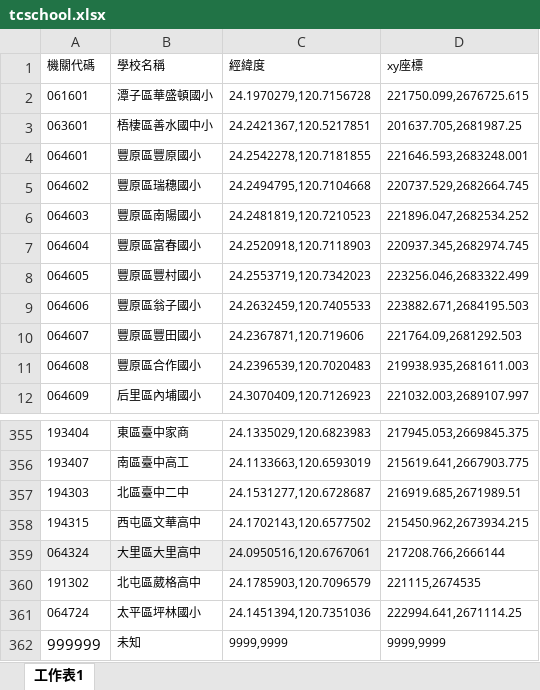
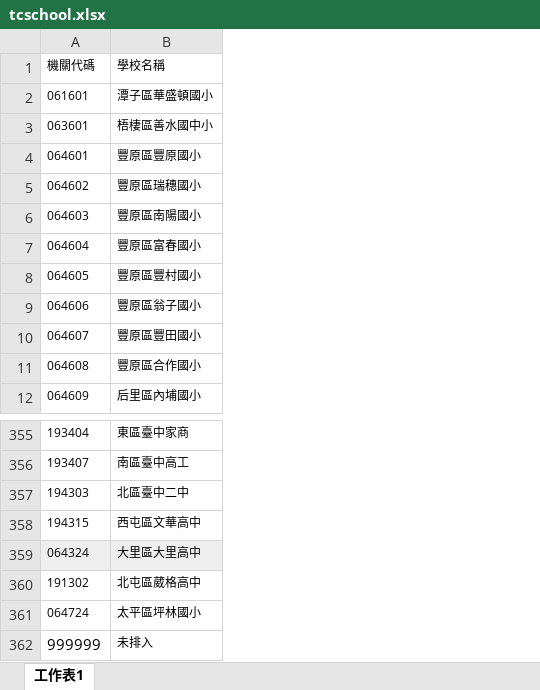
Before and after one commit to igogo978/contesttimetable, an Excel workbook: src/main/resources/static/examples/tcschool.xlsx, sheet 工作表1, drawn as a sheet; only a part is shown, gaps mark what is left out; values as stored, in another font and other column widths than the file's, no borders; the diff names each change by its address in the sheet, - before the commit and + after, or states it on an @@ line.

```diff
--- a/src/main/resources/static/examples/tcschool.xlsx (sheet 工作表1)
+++ b/src/main/resources/static/examples/tcschool.xlsx (sheet 工作表1)
-column C (經緯度), rows 2-12: 24.1970279,120.7156728 | 24.2421367,120.5217851 | 24.2542278,120.7181855 | 24.2494795,120.7104668 | 24.2481819,120.7210523 | 24.2520918,120.7118903 | 24.2553719,120.7342023 | 24.2632459,120.7405533 | 24.2367871,120.719606 | 24.2396539,120.7020483 | 24.3070409,120.7126923; rows 355-362: 24.1335029,120.6823983 | 24.1133663,120.6593019 | 24.1531277,120.6728687 | 24.1702143,120.6577502 | 24.0950516,120.6767061 | 24.1785903,120.7096579 | 24.1451394,120.7351036 | 9999,9999
-column D (xy座標), rows 2-12: 221750.099,2676725.615 | 201637.705,2681987.25 | 221646.593,2683248.001 | 220737.529,2682664.745 | 221896.047,2682534.252 | 220937.345,2682974.745 | 223256.046,2683322.499 | 223882.671,2684195.503 | 221764.09,2681292.503 | 219938.935,2681611.003 | 221032.003,2689107.997; rows 355-362: 217945.053,2669845.375 | 215619.641,2667903.775 | 216919.685,2671989.51 | 215450.962,2673934.215 | 217208.766,2666144 | 221115,2674535 | 222994.641,2671114.25 | 9999,9999
-B362 (學校名稱): 未知
+B362 (學校名稱): 未排入
```
Also changed, not shown: 20 other files.
